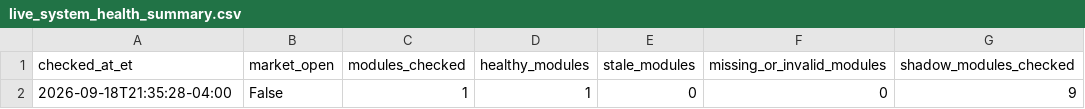
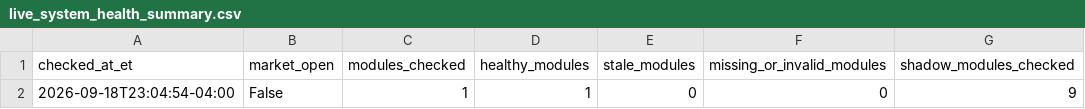
Before and after one commit to AmolBhosale1989/ai-market-scanner, a CSV file: dashboard-data/live_system_health_summary.csv, drawn as a sheet; only a part is shown; the diff names each change by its address in the sheet, - before the commit and + after, or states it on an @@ line.

```diff
--- a/dashboard-data/live_system_health_summary.csv
+++ b/dashboard-data/live_system_health_summary.csv
-A2 (checked_at_et): 2026-09-18T21:35:28-04:00
+A2 (checked_at_et): 2026-09-18T23:04:54-04:00
```
Also changed, not shown: dashboard-data/live_system_health.csv, 1 other file.
